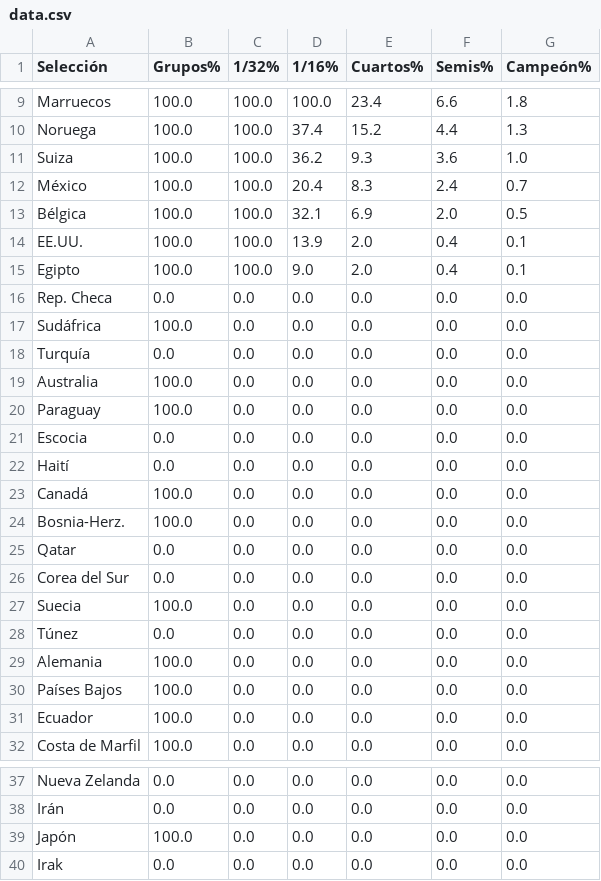
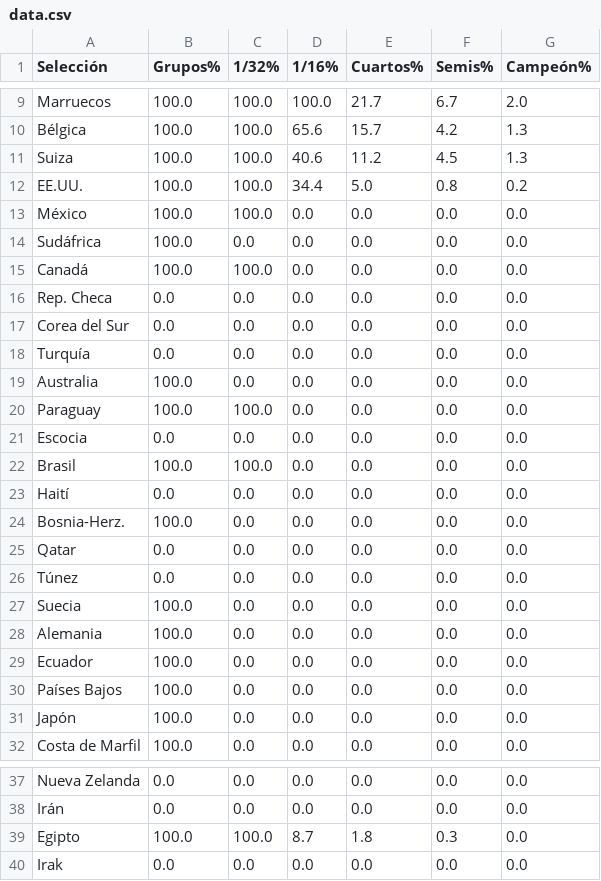
Before and after one commit to mikedataspain/mundial-elo, a CSV file: data.csv, drawn as a sheet; only a part is shown, gaps mark what is left out; removed rows and columns are numbered as before the commit, all else as after; the diff covers the shown part only; the diff names each change by its address in the sheet, - before the commit and + after, or states it on an @@ line.

```diff
--- a/data.csv
+++ b/data.csv
-E9 (Cuartos%): 23.4
+E9 (Cuartos%): 21.7
-F9 (Semis%): 6.6
+F9 (Semis%): 6.7
-G9 (Campeón%): 1.8
+G9 (Campeón%): 2.0
-row 10: Noruega | 100.0 | 100.0 | 37.4 | 15.2 | 4.4 | 1.3
-row 11: Suiza | 100.0 | 100.0 | 36.2 | 9.3 | 3.6 | 1.0
-row 12: México | 100.0 | 100.0 | 20.4 | 8.3 | 2.4 | 0.7
-D10 (1/16%): 32.1
+D10 (1/16%): 65.6
-E10 (Cuartos%): 6.9
+E10 (Cuartos%): 15.7
-F10 (Semis%): 2.0
+F10 (Semis%): 4.2
-G10 (Campeón%): 0.5
+G10 (Campeón%): 1.3
+row 11: Suiza | 100.0 | 100.0 | 40.6 | 11.2 | 4.5 | 1.3
-D12 (1/16%): 13.9
+D12 (1/16%): 34.4
-E12 (Cuartos%): 2.0
+E12 (Cuartos%): 5.0
-F12 (Semis%): 0.4
+F12 (Semis%): 0.8
-G12 (Campeón%): 0.1
+G12 (Campeón%): 0.2
-row 15: Egipto | 100.0 | 100.0 | 9.0 | 2.0 | 0.4 | 0.1
+row 13: México | 100.0 | 100.0 | 0.0 | 0.0 | 0.0 | 0.0
@@ row 17 moved to row 14: Sudáfrica @@
+row 15: Canadá | 100.0 | 100.0 | 0.0 | 0.0 | 0.0 | 0.0
@@ row 26 moved to row 17: Corea del Sur @@
-C20 (1/32%): 0.0
+C20 (1/32%): 100.0
+row 22: Brasil | 100.0 | 100.0 | 0.0 | 0.0 | 0.0 | 0.0
-row 23: Canadá | 100.0 | 0.0 | 0.0 | 0.0 | 0.0 | 0.0
@@ row 28 moved to row 26: Túnez @@
@@ row 31 moved to row 29: Ecuador @@
@@ row 39 moved to row 31: Japón @@
+row 39: Egipto | 100.0 | 100.0 | 8.7 | 1.8 | 0.3 | 0.0
```
Also changed, not shown: 2 added rows, 2 removed rows and 19 edited cells elsewhere in this file, 3 other files.
